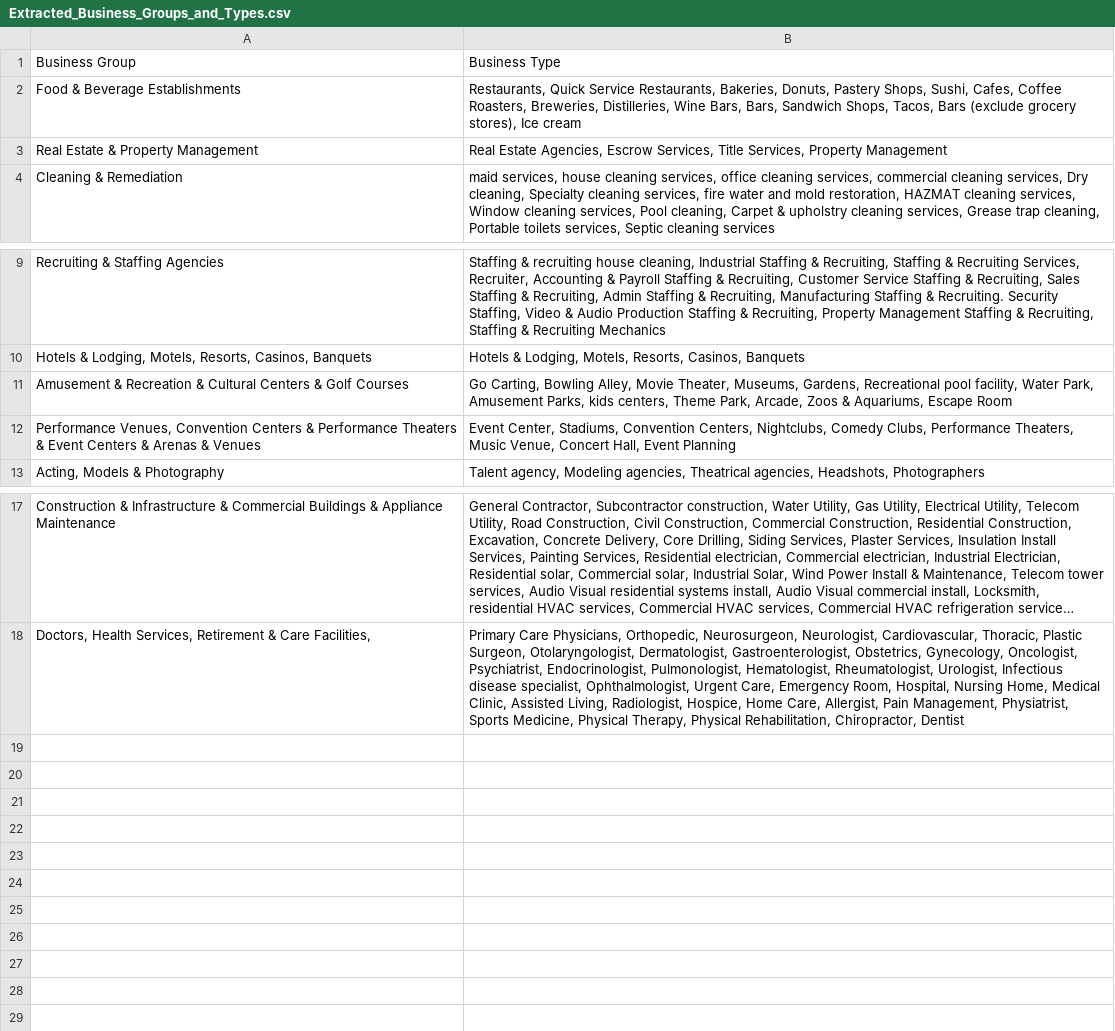
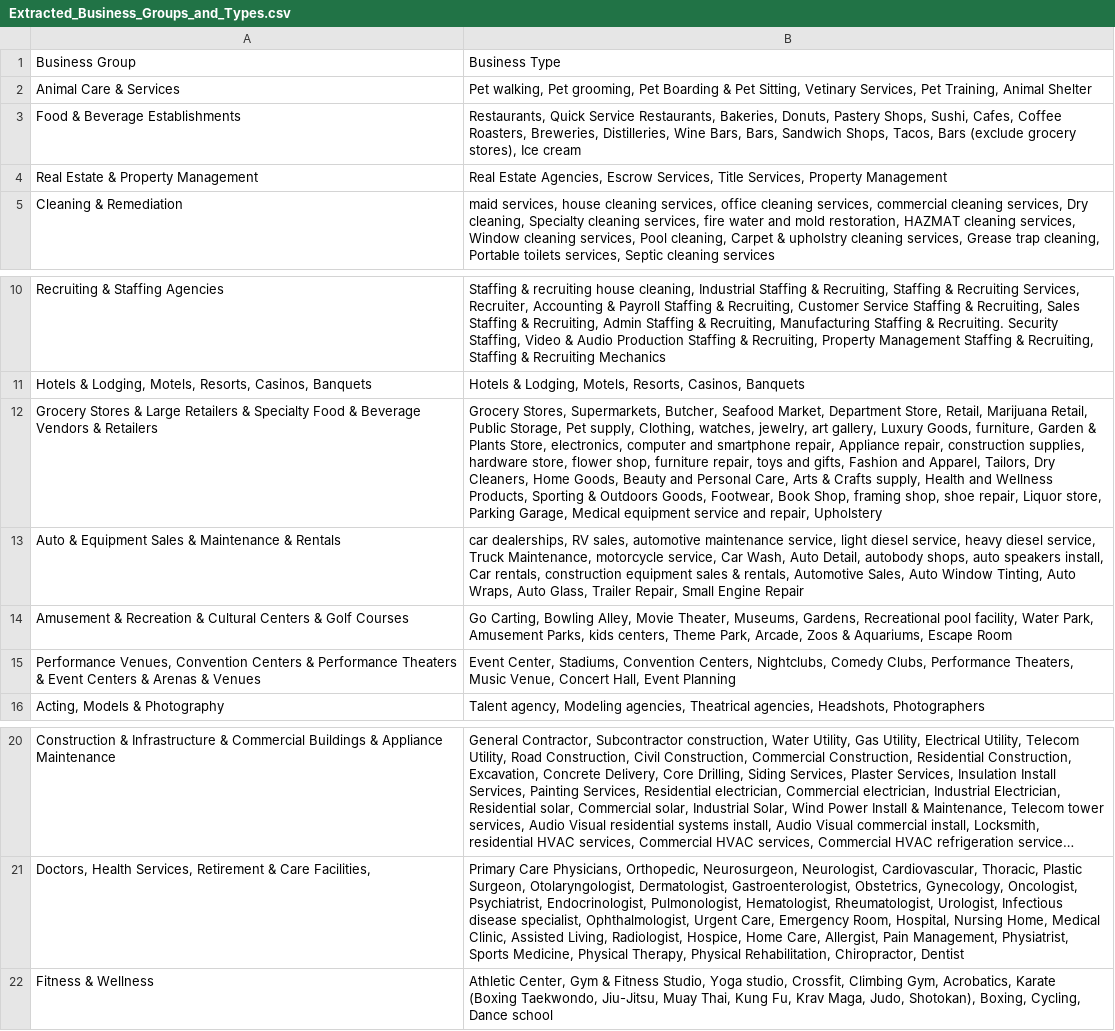
Before and after one commit to Kaanishkaa/Kobeyo-Business-Directory-Code, a CSV file: csv&excel/Extracted_Business_Groups_and_Types.csv, drawn as a sheet; only a part is shown, gaps mark what is left out; long unchanged cells end in …; the diff names each change by its address in the sheet, - before the commit and + after, or states it on an @@ line.

Commit message:
update in universal sheet

```diff
--- a/csv&excel/Extracted_Business_Groups_and_Types.csv
+++ b/csv&excel/Extracted_Business_Groups_and_Types.csv
+row 2: Animal Care & Services | Pet walking, Pet grooming, Pet Boarding & Pet Sitting, Vetinary Services, Pet Training, Animal Shelter
+row 12: Grocery Stores & Large Retailers & Specialty Food & Beverage Vendors & Retailers | Grocery Stores, Supermarkets, Butcher, Seafood Market, Department Store, Retail, Marijuana Retail, Public Storage, Pet supply, Clothing, watches, jewelry, art gallery, Luxury Goods, furniture, Garden & Plants Store, electronics, computer and smartphone repair, Appliance repair, construction supplies, hardware store, flower shop, furniture repair, toys and gifts, Fashion and Apparel, Tailors, Dry Cleaners, Home Goods, Beauty and Personal Care, Arts & Crafts supply, Health and Wellness Products, Sporting & Outdoors Goods, Footwear, Book Shop, framing shop, shoe repair, Liquor store, Parking Garage, Medical equipment service and repair, Upholstery
+row 13: Auto & Equipment Sales & Maintenance & Rentals | car dealerships, RV sales, automotive maintenance service, light diesel service, heavy diesel service, Truck Maintenance, motorcycle service, Car Wash, Auto Detail, autobody shops, auto speakers install, Car rentals, construction equipment sales & rentals, Automotive Sales, Auto Window Tinting, Auto Wraps, Auto Glass, Trailer Repair, Small Engine Repair
+row 22: Fitness & Wellness | Athletic Center, Gym & Fitness Studio, Yoga studio, Crossfit, Climbing Gym, Acrobatics, Karate (Boxing Taekwondo, Jiu-Jitsu, Muay Thai, Kung Fu, Krav Maga, Judo, Shotokan), Boxing, Cycling, Dance school
```
